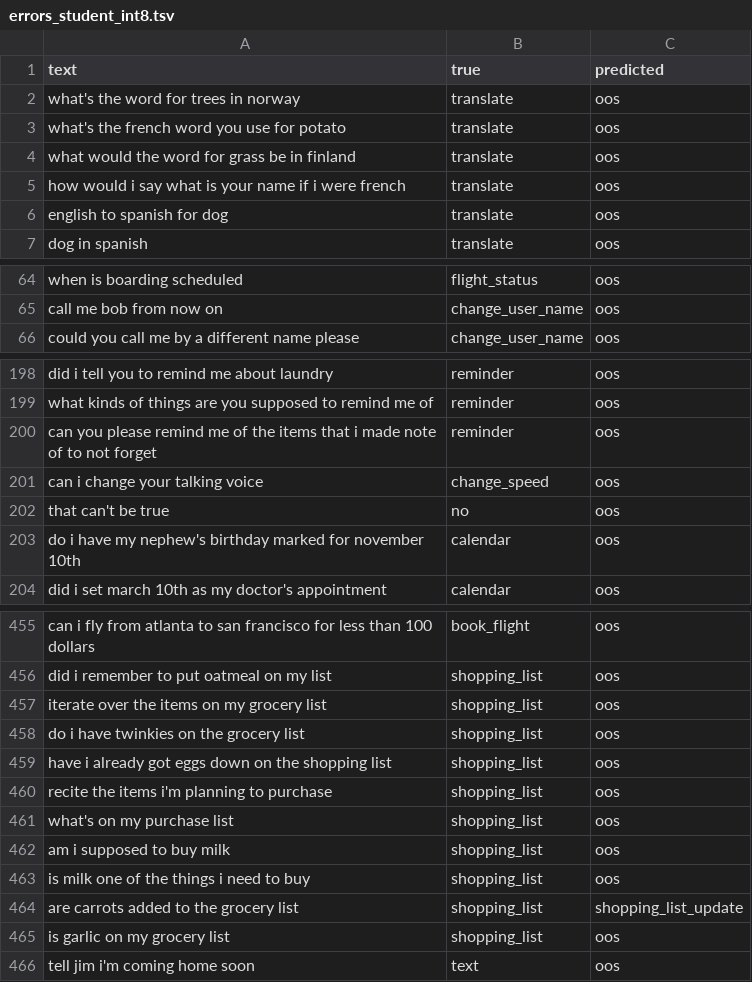
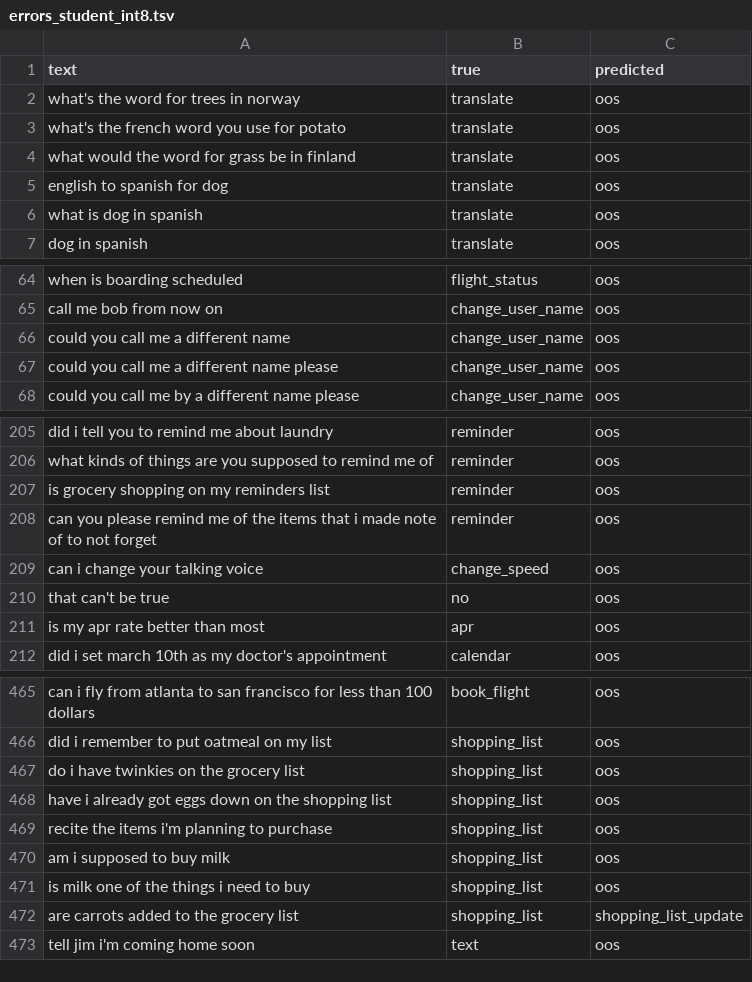
Before and after one commit to faresmahmoudhafezfares-cell/ticket-router, a TSV file: results/errors_student_int8.tsv, drawn as a sheet; only a part is shown, gaps mark what is left out; the diff covers the shown part only.

```diff
--- a/results/errors_student_int8.tsv
+++ b/results/errors_student_int8.tsv
@@ -4,4 +4,4 @@ what's the french word you use for potato	translate	oos
 what would the word for grass be in finland	translate	oos
-how would i say what is your name if i were french	translate	oos
 english to spanish for dog	translate	oos
+what is dog in spanish	translate	oos
 dog in spanish	translate	oos
@@ -65,2 +65,4 @@ when is boarding scheduled	flight_status	oos
 call me bob from now on	change_user_name	oos
+could you call me a different name	change_user_name	oos
+could you call me a different name please	change_user_name	oos
 could you call me by a different name please	change_user_name	oos
@@ -199,2 +206,3 @@ did i tell you to remind me about laundry	reminder	oos
 what kinds of things are you supposed to remind me of	reminder	oos
+is grocery shopping on my reminders list	reminder	oos
 can you please remind me of the items that i made note of to not forget	reminder	oos
@@ -202,3 +210,3 @@ can i change your talking voice	change_speed	oos
 that can't be true	no	oos
-do i have my nephew's birthday marked for november 10th	calendar	oos
+is my apr rate better than most	apr	oos
 did i set march 10th as my doctor's appointment	calendar	oos
@@ -456,3 +466,2 @@ can i fly from atlanta to san francisco for less than 100 dollars	book_flight	oo
 did i remember to put oatmeal on my list	shopping_list	oos
-iterate over the items on my grocery list	shopping_list	oos
 do i have twinkies on the grocery list	shopping_list	oos
@@ -460,3 +469,2 @@ have i already got eggs down on the shopping list	shopping_list	oos
 recite the items i'm planning to purchase	shopping_list	oos
-what's on my purchase list	shopping_list	oos
 am i supposed to buy milk	shopping_list	oos
@@ -464,3 +472,2 @@ is milk one of the things i need to buy	shopping_list	oos
 are carrots added to the grocery list	shopping_list	shopping_list_update
-is garlic on my grocery list	shopping_list	oos
 tell jim i'm coming home soon	text	oos
```
Also changed, not shown: 31 added rows, 21 removed rows and 2 edited cells elsewhere in this file, results/errors_teacher_int8.tsv, 9 other files.
